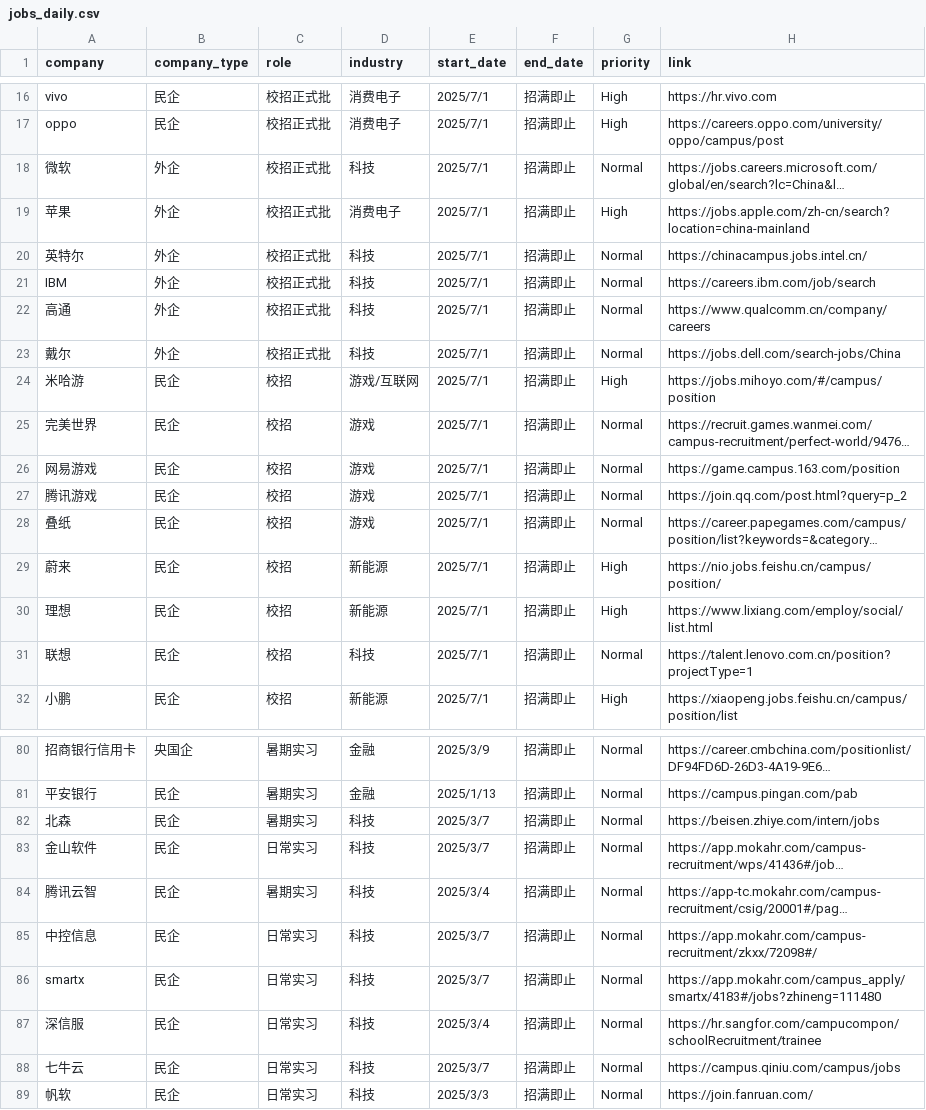
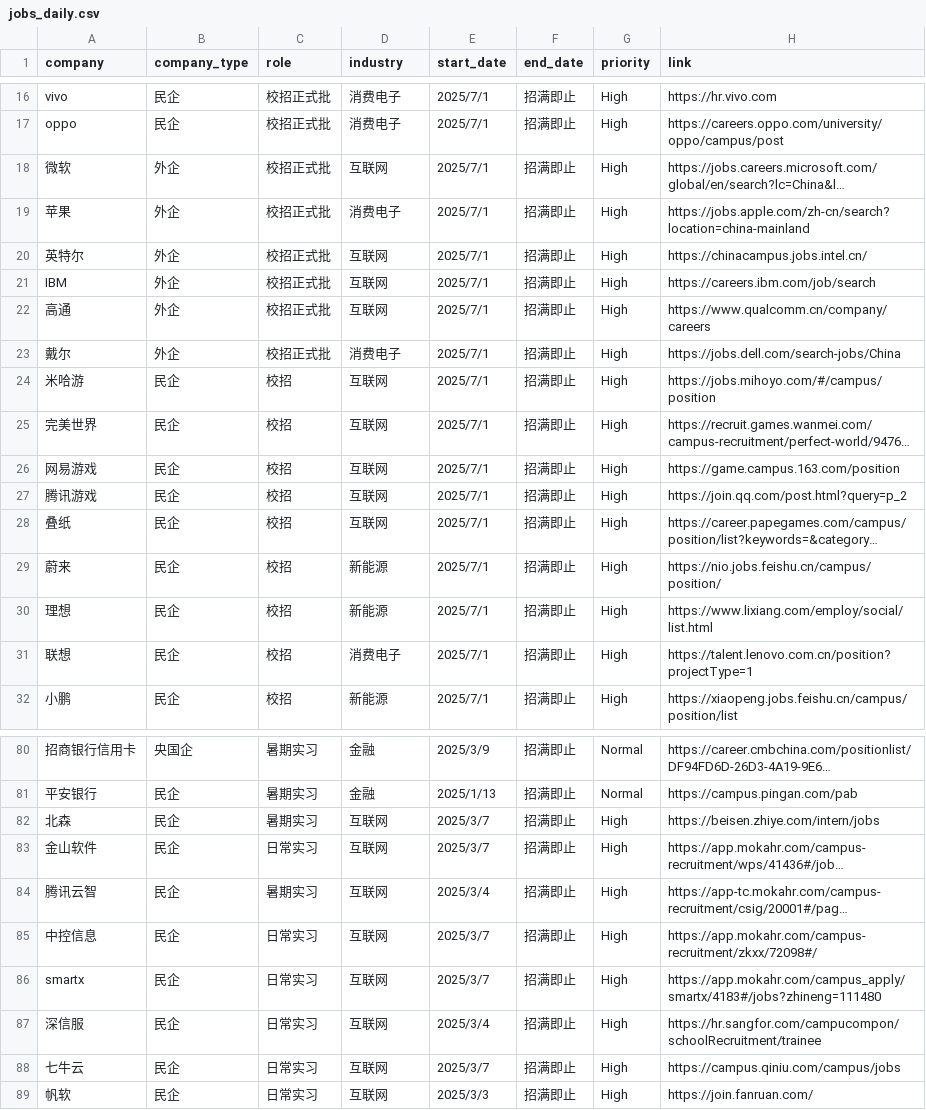
Before and after one commit to renlin414/job-scraper-dashboard, a CSV file: jobs_daily.csv, drawn as a sheet; only a part is shown, gaps mark what is left out; long unchanged cells end in …; the diff covers the shown part only; the diff names each change by its address in the sheet, - before the commit and + after, or states it on an @@ line.

```diff
--- a/jobs_daily.csv
+++ b/jobs_daily.csv
-D18 (industry): 科技
+D18 (industry): 互联网
-G18 (priority): Normal
+G18 (priority): High
-D20:D22 (industry): 科技
+D20:D22 (industry): 互联网
-G20:G23 (priority): Normal
+G20:G23 (priority): High
-D23 (industry): 科技
+D23 (industry): 消费电子
-D24 (industry): 游戏/互联网
+D24 (industry): 互联网
-D25:D28 (industry): 游戏
+D25:D28 (industry): 互联网
-G25:G28 (priority): Normal
+G25:G28 (priority): High
-D31 (industry): 科技
+D31 (industry): 消费电子
-G31 (priority): Normal
+G31 (priority): High
-D82:D89 (industry): 科技
+D82:D89 (industry): 互联网
-G82:G89 (priority): Normal
+G82:G89 (priority): High
```
Also changed, not shown: 43 edited cells elsewhere in this file.
